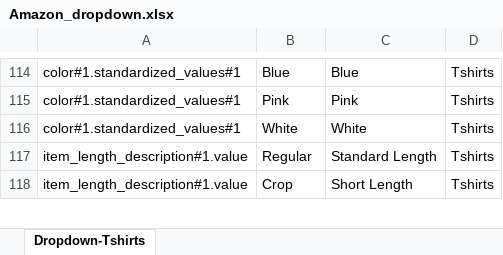
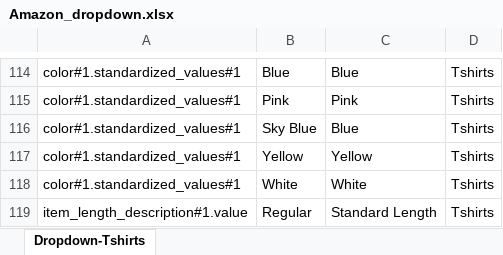
Before and after one commit to anmrahul-code/catalogue-automation, an Excel workbook: config/Amazon_dropdown.xlsx, sheet Dropdown-Tshirts, drawn as a sheet; only a part is shown, gaps mark what is left out; the shorter side is filled out with more unchanged rows; values as stored, in another font and other column widths than the file's, no borders; the diff names each change by its address in the sheet, - before the commit and + after, or states it on an @@ line.

```diff
--- a/config/Amazon_dropdown.xlsx (sheet Dropdown-Tshirts)
+++ b/config/Amazon_dropdown.xlsx (sheet Dropdown-Tshirts)
+row 116: color#1.standardized_values#1 | Sky Blue | Blue | Tshirts
+row 117: color#1.standardized_values#1 | Yellow | Yellow | Tshirts
```
Also changed, not shown: config/Amazon_instruction.xlsx.
